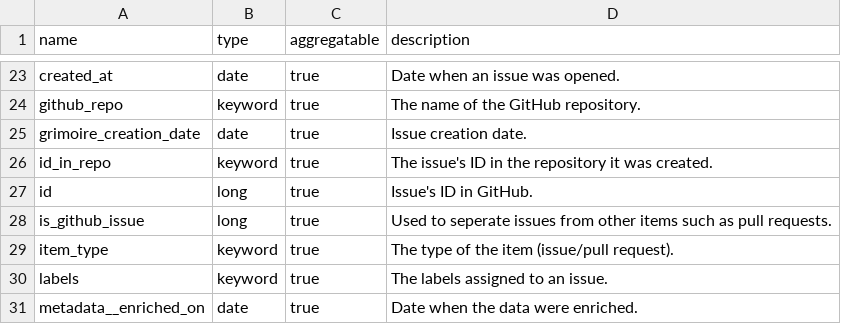
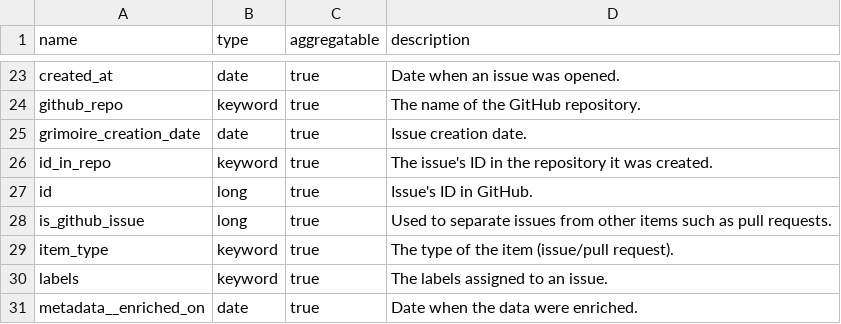
Before and after one commit to chaoss/grimoirelab-elk, a CSV file: schema/github_issues.csv, drawn as a sheet; only a part is shown, gaps mark what is left out.

```diff
--- a/schema/github_issues.csv
+++ b/schema/github_issues.csv
@@ -27,3 +27,3 @@ id_in_repo,keyword,true,"The issue's ID in the repository it was created."
 id,long,true,"Issue's ID in GitHub."
-is_github_issue,long,true,"Used to seperate issues from other items such as pull requests."
+is_github_issue,long,true,"Used to separate issues from other items such as pull requests."
 item_type,keyword,true,"The type of the item (issue/pull request)."
```
Also changed, not shown: schema/areas_of_code.csv, schema/gerrit.csv, 4 other files.
